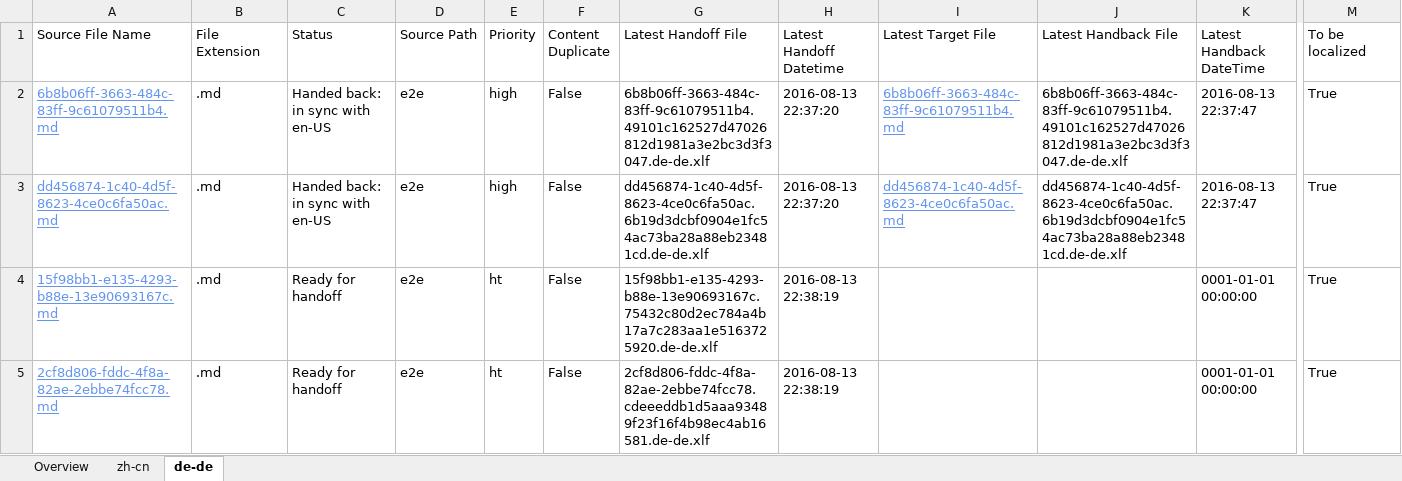
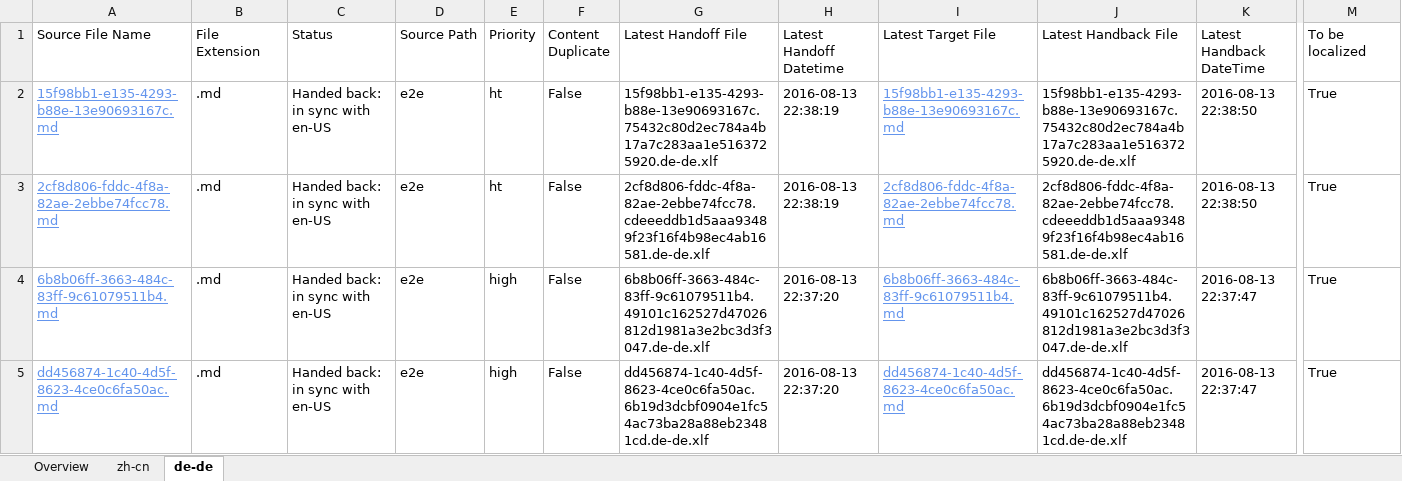
Before and after one commit to OpenLocalizationTestOrg/olhandback-e2e, an Excel workbook: ol-handback/OpenLocalizationTestOrg/oltest/ci/localization-status.xlsx, sheet de-de, drawn as a sheet; only a part is shown, gaps mark what is left out; values as stored, in another font and other column widths than the file's, no borders; table styles not drawn; removed rows and columns are numbered as before the commit, all else as after; rows hold the shown columns only; the diff names each change by its address in the sheet, - before the commit and + after, or states it on an @@ line.

```diff
--- a/ol-handback/OpenLocalizationTestOrg/oltest/ci/localization-status.xlsx (sheet de-de)
+++ b/ol-handback/OpenLocalizationTestOrg/oltest/ci/localization-status.xlsx (sheet de-de)
+row 2: 15f98bb1-e135-4293-b88e-13e90693167c.md | .md | Handed back: in sync with en-US | e2e | ht | False | 15f98bb1-e135-4293-b88e-13e90693167c.75432c80d2ec784a4b17a7c283aa1e5163725920.de-de.xlf | 2016-08-13 22:38:19 | 15f98bb1-e135-4293-b88e-13e90693167c.md | 15f98bb1-e135-4293-b88e-13e90693167c.75432c80d2ec784a4b17a7c283aa1e5163725920.de-de.xlf | 2016-08-13 22:38:50 | True
+row 3: 2cf8d806-fddc-4f8a-82ae-2ebbe74fcc78.md | .md | Handed back: in sync with en-US | e2e | ht | False | 2cf8d806-fddc-4f8a-82ae-2ebbe74fcc78.cdeeeddb1d5aaa93489f23f16f4b98ec4ab16581.de-de.xlf | 2016-08-13 22:38:19 | 2cf8d806-fddc-4f8a-82ae-2ebbe74fcc78.md | 2cf8d806-fddc-4f8a-82ae-2ebbe74fcc78.cdeeeddb1d5aaa93489f23f16f4b98ec4ab16581.de-de.xlf | 2016-08-13 22:38:50 | True
-row 4: 15f98bb1-e135-4293-b88e-13e90693167c.md | .md | Ready for handoff | e2e | ht | False | 15f98bb1-e135-4293-b88e-13e90693167c.75432c80d2ec784a4b17a7c283aa1e5163725920.de-de.xlf | 2016-08-13 22:38:19 |  |  | 0001-01-01 00:00:00 | True
-row 5: 2cf8d806-fddc-4f8a-82ae-2ebbe74fcc78.md | .md | Ready for handoff | e2e | ht | False | 2cf8d806-fddc-4f8a-82ae-2ebbe74fcc78.cdeeeddb1d5aaa93489f23f16f4b98ec4ab16581.de-de.xlf | 2016-08-13 22:38:19 |  |  | 0001-01-01 00:00:00 | True
```
Also changed, not shown: sheet zh-cn, sheet Overview, 1 other file.
